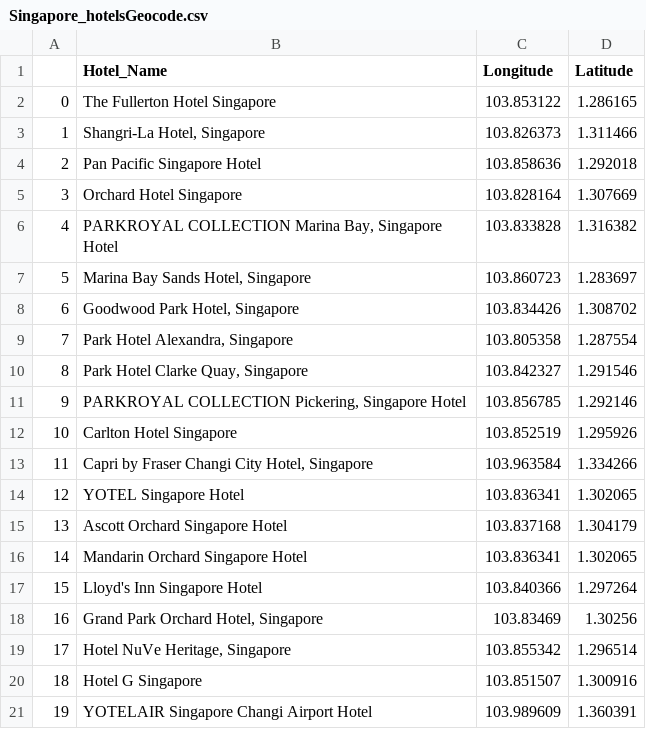
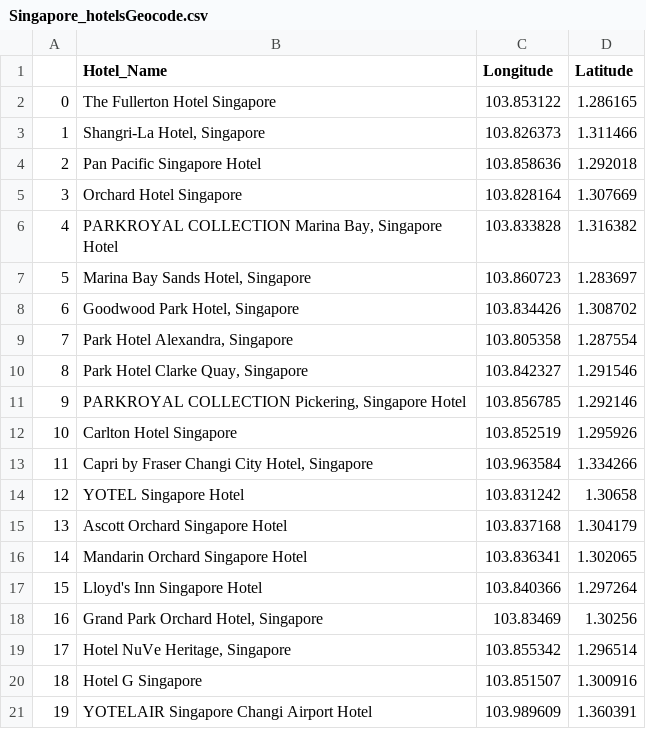
Before and after one commit to adityavsarkar19/Hotels-Decision-Support-and-Sentimental-Analysis, a CSV file: Singapore_hotelsGeocode.csv, drawn as a sheet.

Commit message:
singapore geocodes

```diff
--- a/Singapore_hotelsGeocode.csv
+++ b/Singapore_hotelsGeocode.csv
@@ -13,3 +13,3 @@
 11,"Capri by Fraser Changi City Hotel, Singapore",103.963584,1.334266
-12,YOTEL Singapore Hotel,103.836341,1.302065
+12,YOTEL Singapore Hotel,103.831242,1.30658
 13,Ascott Orchard Singapore Hotel,103.837168,1.304179
```
